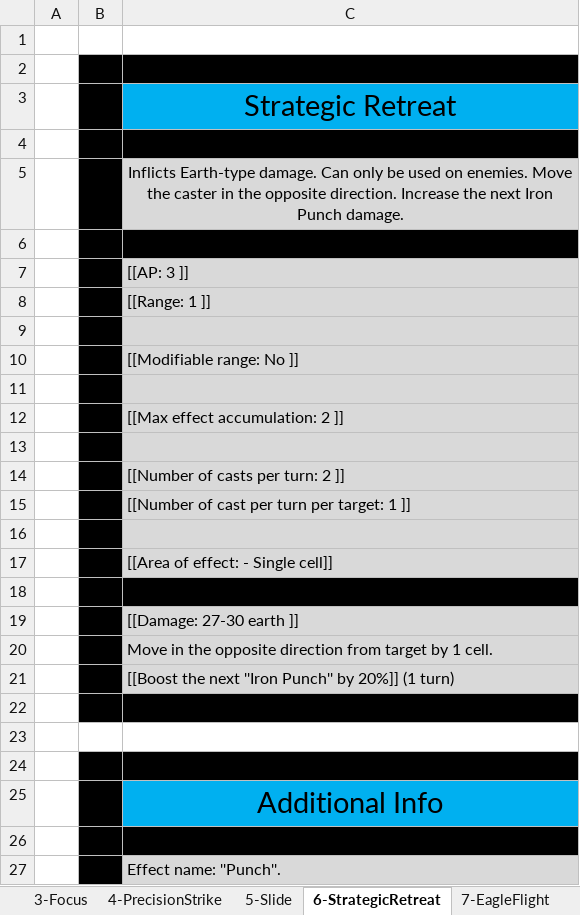
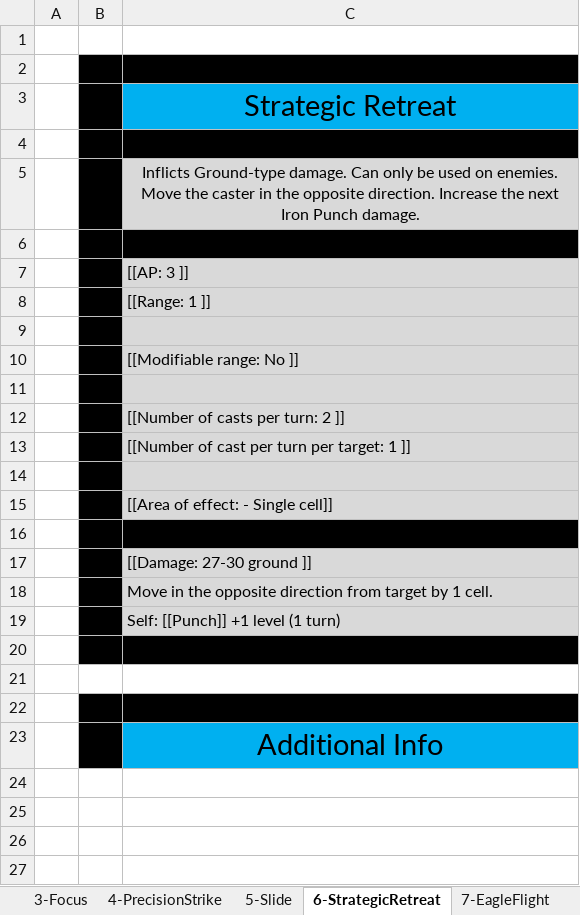
Before and after one commit to opachot/BattleForVoxturia, an Excel workbook: GameDesign/Class/_Done/1_Fighter/Documentation/FighterSkills.xlsx, sheet 6-StrategicRetreat, drawn as a sheet; values as stored, in another font and other column widths than the file's, no borders; removed rows and columns are numbered as before the commit, all else as after; the diff names each change by its address in the sheet, - before the commit and + after, or states it on an @@ line.

Commit message:
Started effect and stats list. + Cleaned Fighter skills doc.

```diff
--- a/GameDesign/Class/_Done/1_Fighter/Documentation/FighterSkills.xlsx (sheet 6-StrategicRetreat)
+++ b/GameDesign/Class/_Done/1_Fighter/Documentation/FighterSkills.xlsx (sheet 6-StrategicRetreat)
-C5: Inflicts Earth-type damage. Can…
+C5: Inflicts Ground-type damage. Can…
-row 12:  |  | [[Max effect accumulation: 2 ]]
-row 13: (empty)
-C17: [[Damage: 27-30 earth ]]
+C17: [[Damage: 27-30 ground ]]
-C19: [[Boost the next ''Iron Punch'' by 20%]] (1 turn)
+C19: Self: [[Punch]] +1 level (1 turn)
-row 26: (empty)
-row 27:  |  | Effect name: ''Punch''.
```
Also changed, not shown: sheet 4-PrecisionStrike, sheet 9-KiBlast, sheet 10-LiquidKick, sheet 5-Slide, sheet 2-FighterAura, sheet 1-FighterMeditation, 2 more sheets, 36 other files.
